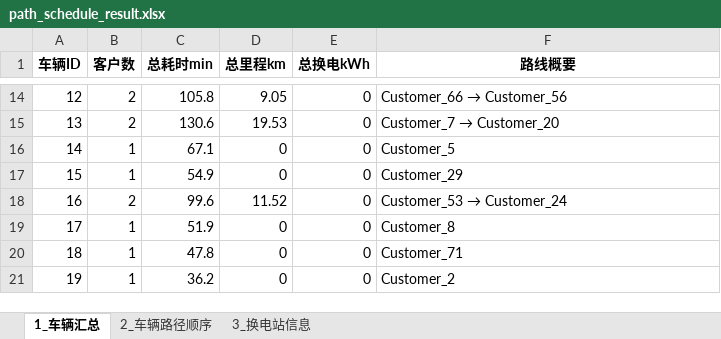
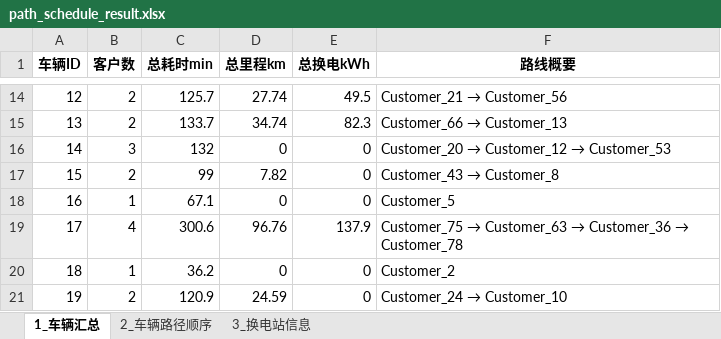
Before and after one commit to Bukanluren0618/VRP, an Excel workbook: path_schedule_result.xlsx, sheet 1_车辆汇总, drawn as a sheet; only a part is shown, gaps mark what is left out; values as stored, in another font and other column widths than the file's, no borders; the diff covers the shown part only; the diff names each change by its address in the sheet, - before the commit and + after, or states it on an @@ line.

```diff
--- a/path_schedule_result.xlsx (sheet 1_车辆汇总)
+++ b/path_schedule_result.xlsx (sheet 1_车辆汇总)
-C14 (总耗时min): 105.8
+C14 (总耗时min): 125.7
-D14 (总里程km): 9.05
+D14 (总里程km): 27.74
-E14 (总换电kWh): 0
+E14 (总换电kWh): 49.5
@@ F14 (路线概要): Customer_66 → Customer_56 → Customer_21 → Customer_56 @@
-C15 (总耗时min): 130.6
+C15 (总耗时min): 133.7
-D15 (总里程km): 19.53
+D15 (总里程km): 34.74
-E15 (总换电kWh): 0
+E15 (总换电kWh): 82.3
@@ F15 (路线概要): Customer_7 → Customer_20 → Customer_66 → Customer_13 @@
-B16 (客户数): 1
+B16 (客户数): 3
-C16 (总耗时min): 67.1
+C16 (总耗时min): 132
@@ F16 (路线概要): Customer_5 → Customer_20 → Customer_12 → Customer_53 @@
-B17 (客户数): 1
+B17 (客户数): 2
-C17 (总耗时min): 54.9
+C17 (总耗时min): 99
-D17 (总里程km): 0
+D17 (总里程km): 7.82
@@ F17 (路线概要): Customer_29 → Customer_43 → Customer_8 @@
-B18 (客户数): 2
+B18 (客户数): 1
-C18 (总耗时min): 99.6
+C18 (总耗时min): 67.1
-D18 (总里程km): 11.52
+D18 (总里程km): 0
@@ F18 (路线概要): Customer_53 → Customer_24 → Customer_5 @@
-B19 (客户数): 1
+B19 (客户数): 4
-C19 (总耗时min): 51.9
+C19 (总耗时min): 300.6
-D19 (总里程km): 0
+D19 (总里程km): 96.76
-E19 (总换电kWh): 0
+E19 (总换电kWh): 137.9
@@ F19 (路线概要): Customer_8 → Customer_75 → Customer_63 → Customer_36 → Customer_78 @@
-C20 (总耗时min): 47.8
+C20 (总耗时min): 36.2
-F20 (路线概要): Customer_71
+F20 (路线概要): Customer_2
-B21 (客户数): 1
+B21 (客户数): 2
-C21 (总耗时min): 36.2
+C21 (总耗时min): 120.9
-D21 (总里程km): 0
+D21 (总里程km): 24.59
@@ F21 (路线概要): Customer_2 → Customer_24 → Customer_10 @@
```
Also changed, not shown: 72 edited cells elsewhere in this sheet, sheet 2_车辆路径顺序, sheet 3_换电站信息, data_bpr.xlsx, grid_bus_voltage.xlsx, 5 other files.
